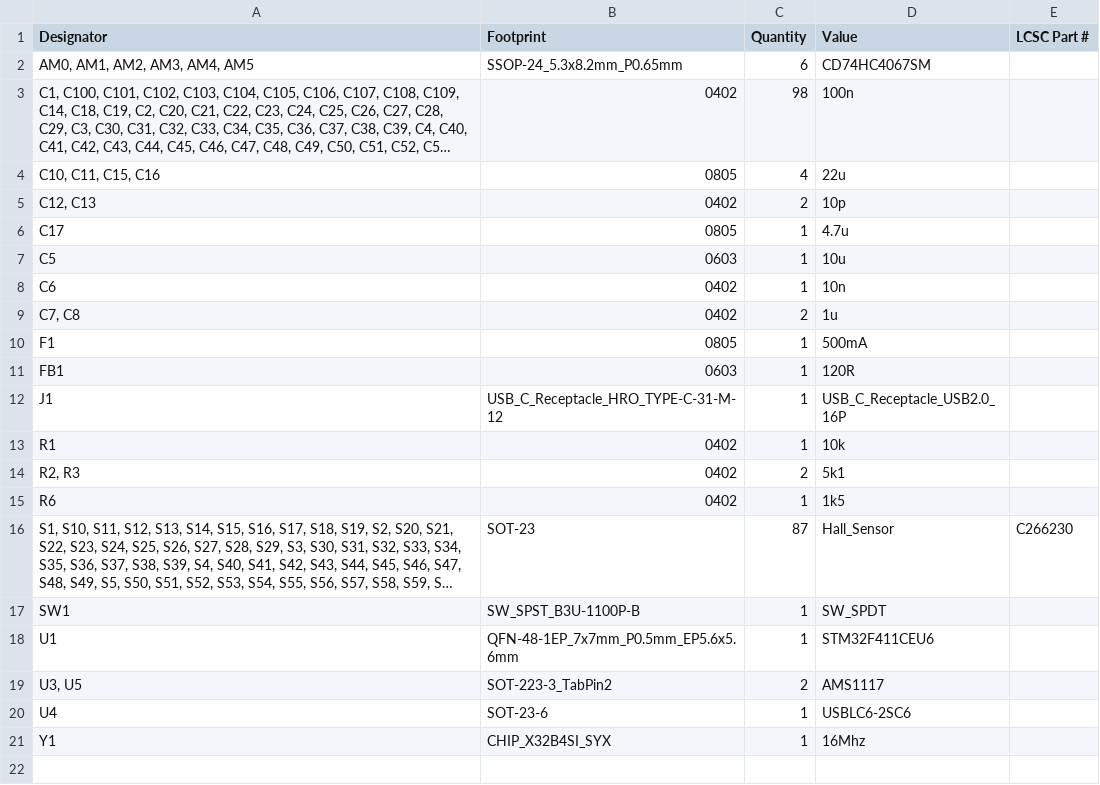
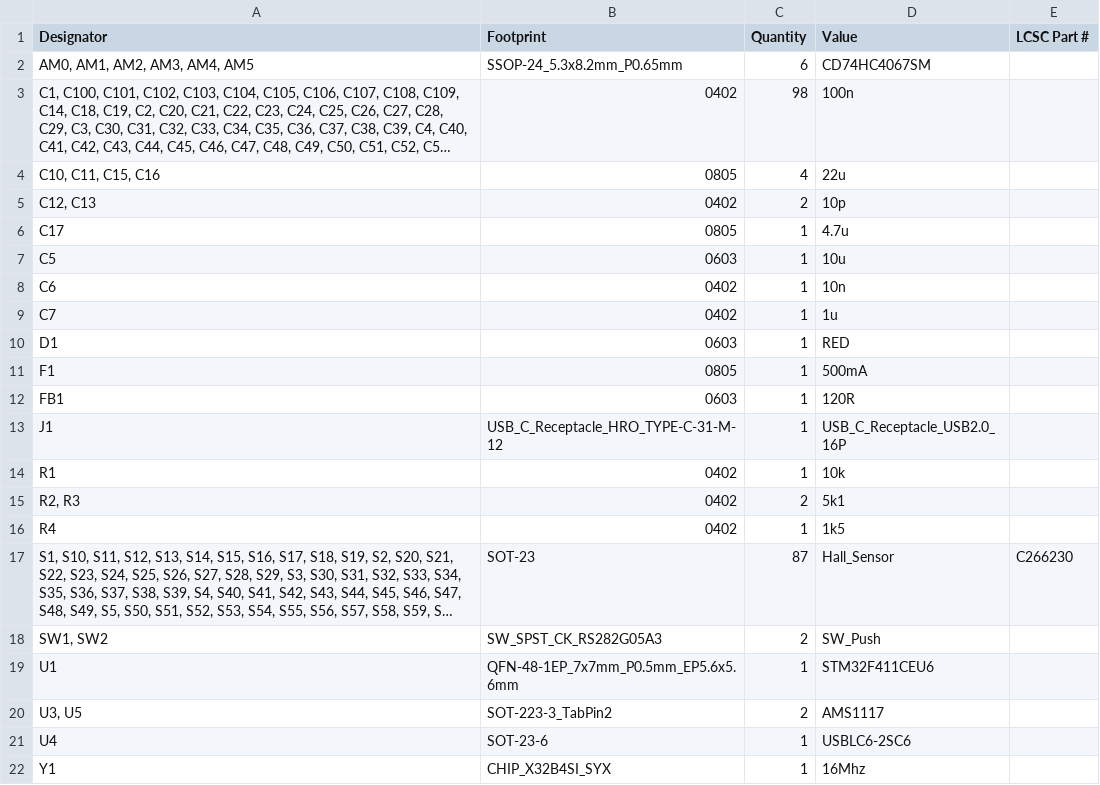
Before and after one commit to WilliamWuTang/TKL-Hall-Effect, a CSV file: production/bom.csv, drawn as a sheet; long unchanged cells end in …; removed rows and columns are numbered as before the commit, all else as after; the diff names each change by its address in the sheet, - before the commit and + after, or states it on an @@ line.

```diff
--- a/production/bom.csv
+++ b/production/bom.csv
-A9 (Designator): C7, C8
+A9 (Designator): C7
-C9 (Quantity): 2
+C9 (Quantity): 1
+row 10: D1 | 0603 | 1 | RED
-A16 (Designator): R6
+A16 (Designator): R4
-row 17: SW1 | SW_SPST_B3U-1100P-B | 1 | SW_SPDT
+row 18: SW1, SW2 | SW_SPST_CK_RS282G05A3 | 2 | SW_Push
```
Also changed, not shown: production/designators.csv, production/positions.csv, 4 other files.
